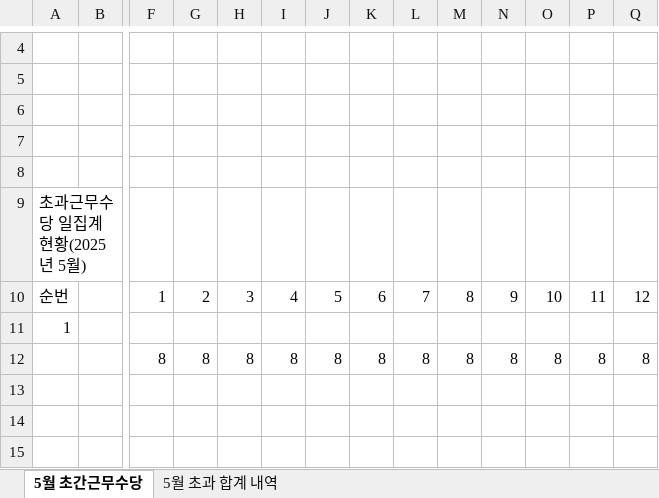
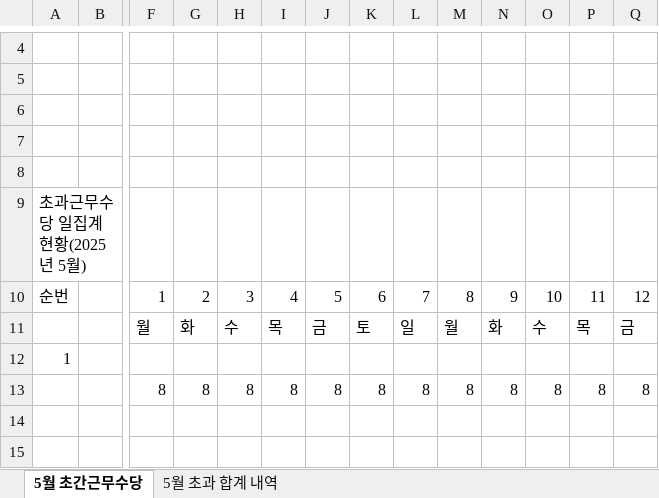
Before and after one commit to cantatapream/Tracking, an Excel workbook: overtime/sample/5월 초과근무수당 산정서(1505함).xlsx, sheet 5월 초간근무수당, drawn as a sheet; only a part is shown, gaps mark what is left out; the shorter side is filled out with more unchanged rows; values as stored, in another font and other column widths than the file's, no borders; rows hold the shown columns only; the diff names each change by its address in the sheet, - before the commit and + after, or states it on an @@ line.

```diff
--- a/overtime/sample/5월 초과근무수당 산정서(1505함).xlsx (sheet 5월 초간근무수당)
+++ b/overtime/sample/5월 초과근무수당 산정서(1505함).xlsx (sheet 5월 초간근무수당)
+row 11:  |  | 월 | 화 | 수 | 목 | 금 | 토 | 일 | 월 | 화 | 수 | 목 | 금
```
Also changed, not shown: sheet 5월 초과 합계 내역, overtime/sample/2월 초과근무수당 산정서(1505함).xlsx, overtime/초과근무수당_집계.xlsm, 5 other files.
